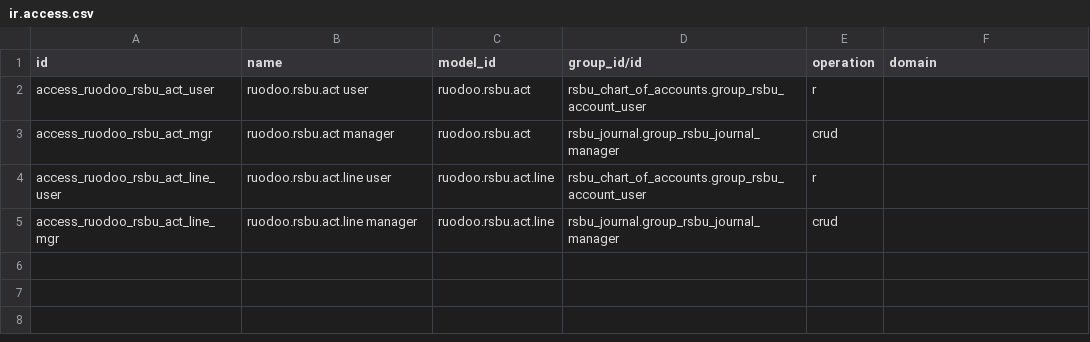
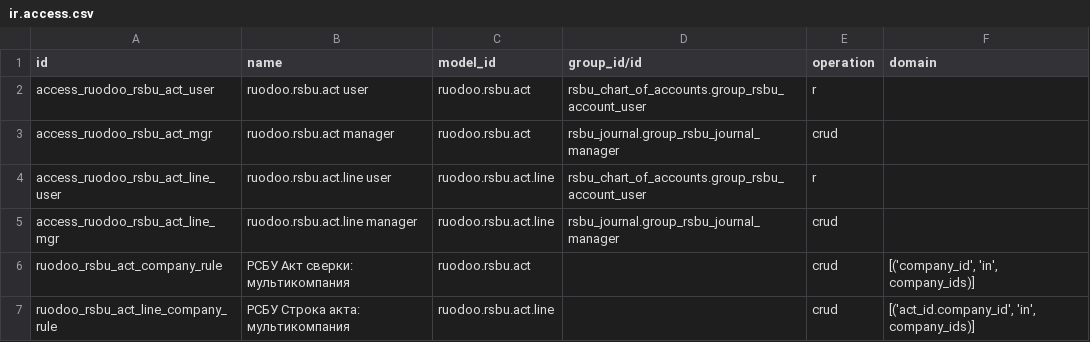
Before and after one commit to daocooptech/dao-cooptech-odoo, a CSV file: forks/ruodoo_rsbu_act/security/ir.access.csv, drawn as a sheet; the diff names each change by its address in the sheet, - before the commit and + after, or states it on an @@ line.

```diff
--- a/forks/ruodoo_rsbu_act/security/ir.access.csv
+++ b/forks/ruodoo_rsbu_act/security/ir.access.csv
+row 6: ruodoo_rsbu_act_company_rule | РСБУ Акт сверки: мультикомпания | ruodoo.rsbu.act |  | crud | [('company_id', 'in', company_ids)]
+row 7: ruodoo_rsbu_act_line_company_rule | РСБУ Строка акта: мультикомпания | ruodoo.rsbu.act.line |  | crud | [('act_id.company_id', 'in', company_ids)]
```
Also changed, not shown: 23 other files.
